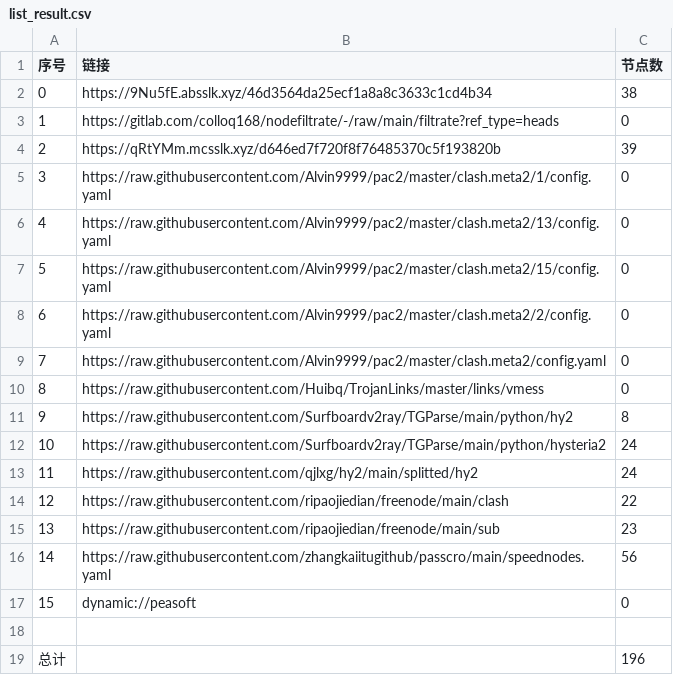
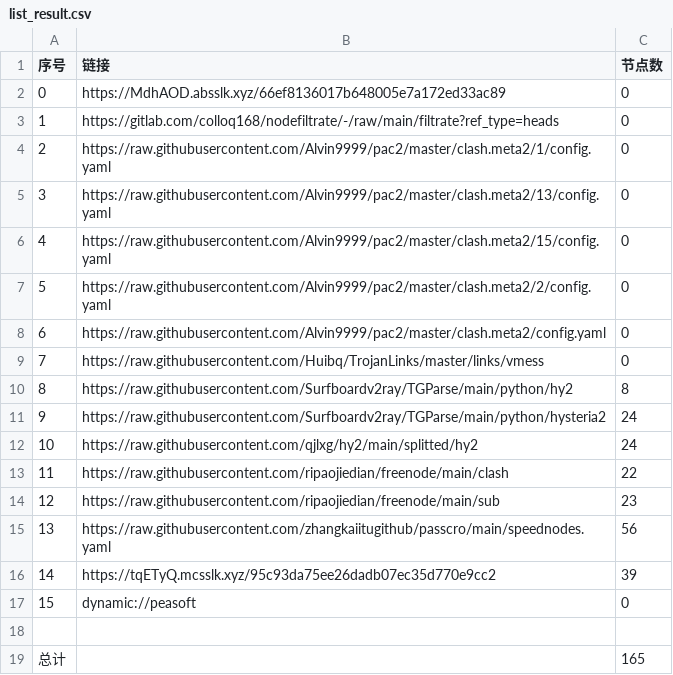
Before and after one commit to fgkhi/AutoMergePublicNodes, a CSV file: list_result.csv, drawn as a sheet; removed rows and columns are numbered as before the commit, all else as after; the diff names each change by its address in the sheet, - before the commit and + after, or states it on an @@ line.

```diff
--- a/list_result.csv
+++ b/list_result.csv
-row 2: 0 | https://9Nu5fE.absslk.xyz/46d3564da25ecf1a8a8c3633c1cd4b34 | 38
+row 2: 0 | https://MdhAOD.absslk.xyz/66ef8136017b648005e7a172ed33ac89 | 0
-row 4: 2 | https://qRtYMm.mcsslk.xyz/d646ed7f720f8f76485370c5f193820b | 39
@@ column A (序号) renumbered between rows 4 and 15 @@
+row 16: 14 | https://tqETyQ.mcsslk.xyz/95c93da75ee26dadb07ec35d770e9cc2 | 39
-C19 (节点数): 196
+C19 (节点数): 165
```
Also changed, not shown: 30 other files.
